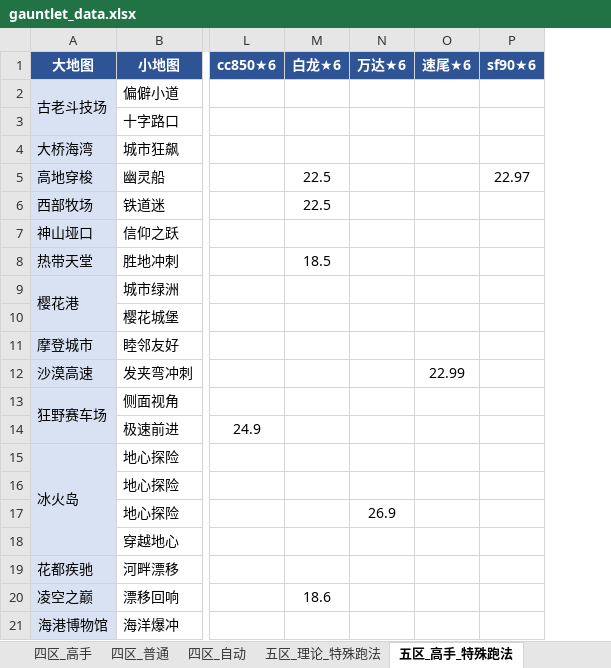
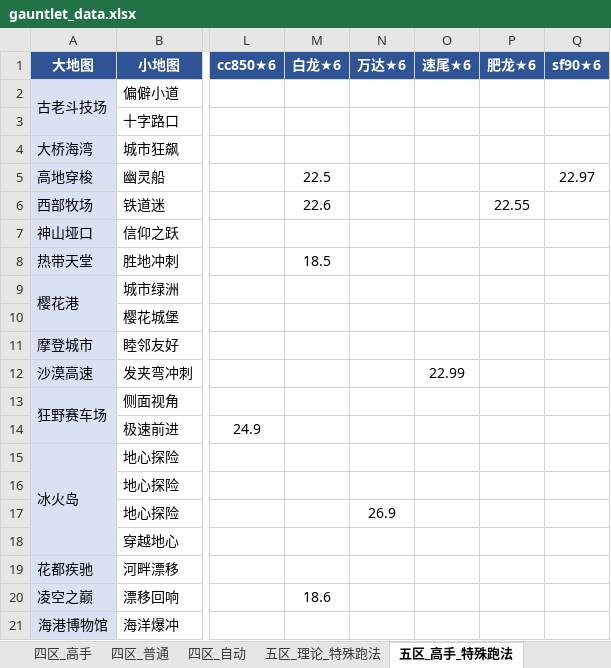
Before and after one commit to Testiphi/MutualExclusionAllocator, an Excel workbook: gauntlet_data.xlsx, sheet 五区_高手_特殊跑法, drawn as a sheet; only a part is shown, gaps mark what is left out; values as stored, in another font and other column widths than the file's, no borders; the diff names each change by its address in the sheet, - before the commit and + after, or states it on an @@ line.

```diff
--- a/gauntlet_data.xlsx (sheet 五区_高手_特殊跑法)
+++ b/gauntlet_data.xlsx (sheet 五区_高手_特殊跑法)
+column P (肥龙★6), row 6: 22.55
-M6 (白龙★6): 22.5
+M6 (白龙★6): 22.6
```
Also changed, not shown: sheet 四区_普通, sheet 五区_高手, sheet 五区_普通, sheet 五区_理论, sheet 四区_高手, sheet 四区_理论_特殊跑法, 2 more sheets, 1 other file.
